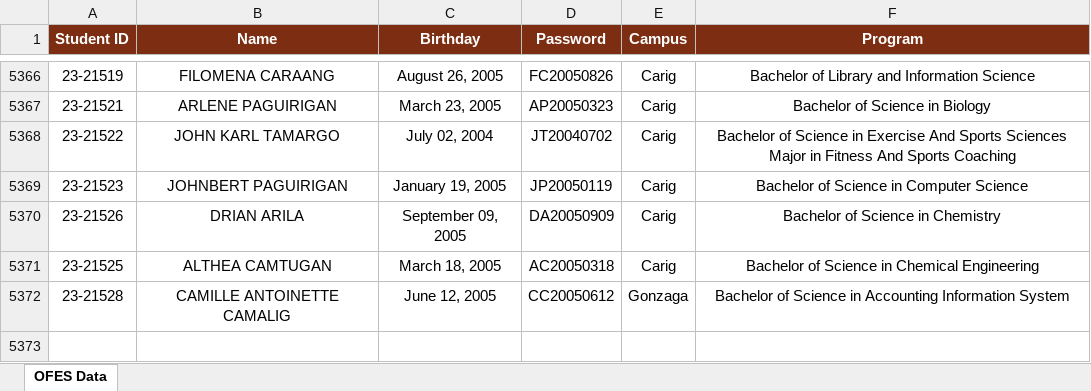
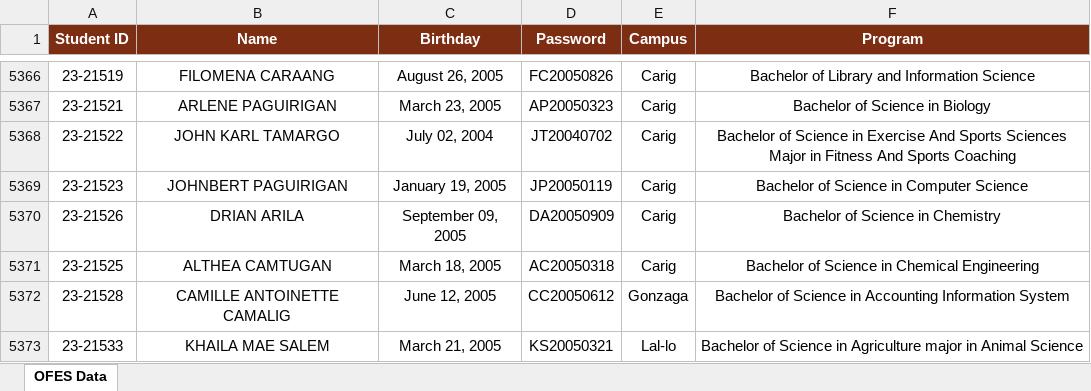
Before and after one commit to ricfx861-sys/fdcv-g-vdsfvg, an Excel workbook: ofes_data.xlsx, sheet OFES Data, drawn as a sheet; only a part is shown, gaps mark what is left out; values as stored, in another font and other column widths than the file's, no borders; the diff names each change by its address in the sheet, - before the commit and + after, or states it on an @@ line.

```diff
--- a/ofes_data.xlsx (sheet OFES Data)
+++ b/ofes_data.xlsx (sheet OFES Data)
+row 5373: 23-21533 | KHAILA MAE SALEM | March 21, 2005 | KS20050321 | Lal-lo | Bachelor of Science in Agriculture major in Animal Science
```
Also changed, not shown: 1 other file.
